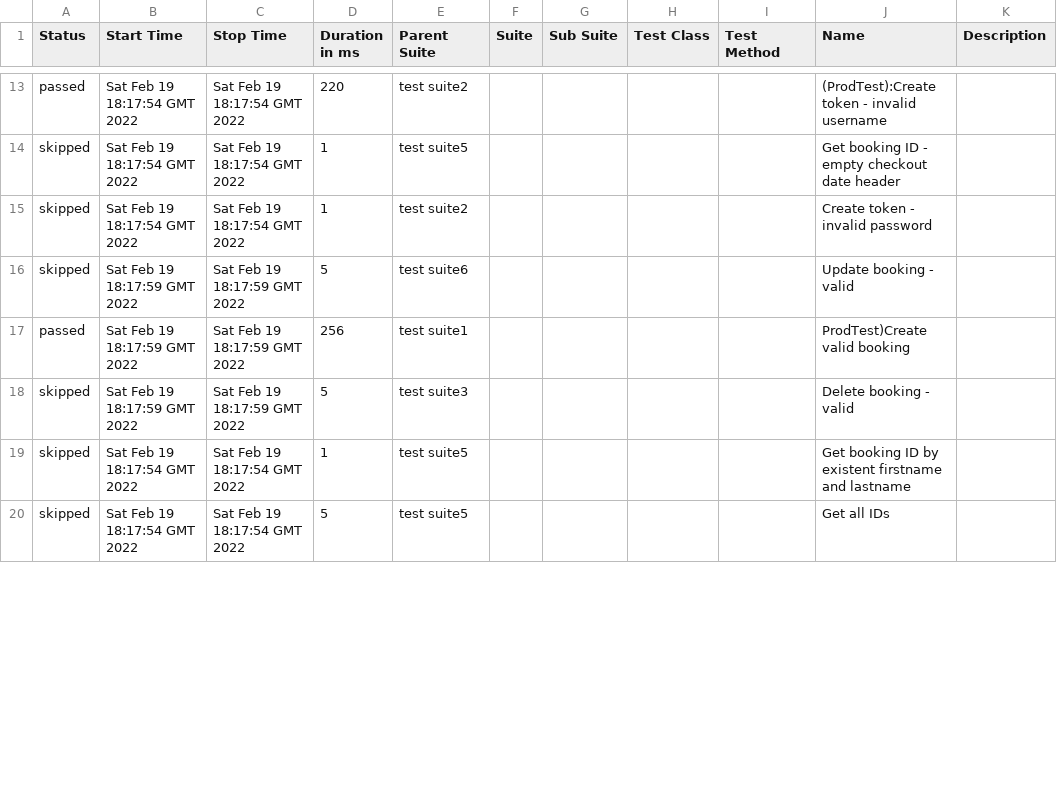
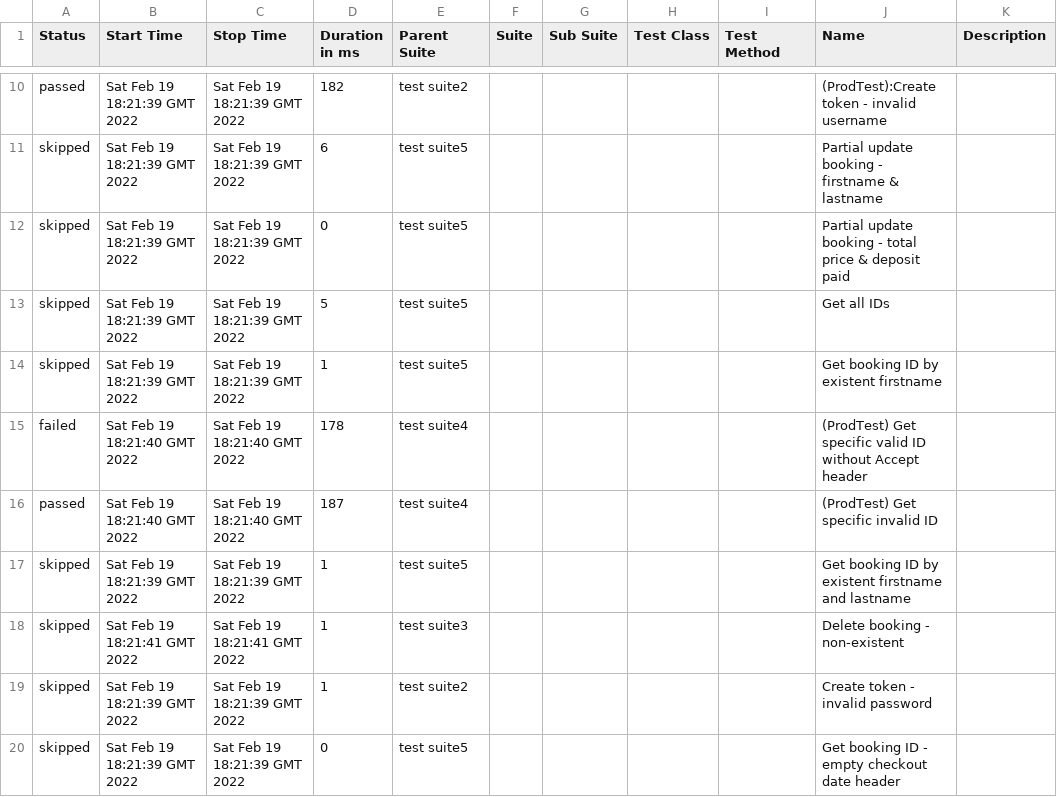
Before and after one commit to vikasg52/api-automation-pactumjs-jest-by-vikasgarg, a CSV file: data/suites.csv, drawn as a sheet; only a part is shown, gaps mark what is left out; the diff covers the shown part only.

```diff
--- a/data/suites.csv
+++ b/data/suites.csv
@@ -13,8 +10,11 @@
-"passed","Sat Feb 19 18:17:54 GMT 2022","Sat Feb 19 18:17:54 GMT 2022","220","test  suite2","","","","","(ProdTest):Create token - invalid username",""
-"skipped","Sat Feb 19 18:17:54 GMT 2022","Sat Feb 19 18:17:54 GMT 2022","1","test  suite5","","","","","Get booking ID - empty checkout date header",""
-"skipped","Sat Feb 19 18:17:54 GMT 2022","Sat Feb 19 18:17:54 GMT 2022","1","test  suite2","","","","","Create token - invalid password",""
-"skipped","Sat Feb 19 18:17:59 GMT 2022","Sat Feb 19 18:17:59 GMT 2022","5","test  suite6","","","","","Update booking - valid",""
-"passed","Sat Feb 19 18:17:59 GMT 2022","Sat Feb 19 18:17:59 GMT 2022","256","test  suite1","","","","","ProdTest)Create valid booking",""
-"skipped","Sat Feb 19 18:17:59 GMT 2022","Sat Feb 19 18:17:59 GMT 2022","5","test  suite3","","","","","Delete booking - valid",""
-"skipped","Sat Feb 19 18:17:54 GMT 2022","Sat Feb 19 18:17:54 GMT 2022","1","test  suite5","","","","","Get booking ID by existent firstname and lastname",""
-"skipped","Sat Feb 19 18:17:54 GMT 2022","Sat Feb 19 18:17:54 GMT 2022","5","test  suite5","","","","","Get all IDs",""
+"passed","Sat Feb 19 18:21:39 GMT 2022","Sat Feb 19 18:21:39 GMT 2022","182","test  suite2","","","","","(ProdTest):Create token - invalid username",""
+"skipped","Sat Feb 19 18:21:39 GMT 2022","Sat Feb 19 18:21:39 GMT 2022","6","test  suite5","","","","","Partial update booking - firstname & lastname",""
+"skipped","Sat Feb 19 18:21:39 GMT 2022","Sat Feb 19 18:21:39 GMT 2022","0","test  suite5","","","","","Partial update booking - total price & deposit paid",""
+"skipped","Sat Feb 19 18:21:39 GMT 2022","Sat Feb 19 18:21:39 GMT 2022","5","test  suite5","","","","","Get all IDs",""
+"skipped","Sat Feb 19 18:21:39 GMT 2022","Sat Feb 19 18:21:39 GMT 2022","1","test  suite5","","","","","Get booking ID by existent firstname",""
+"failed","Sat Feb 19 18:21:40 GMT 2022","Sat Feb 19 18:21:40 GMT 2022","178","test  suite4","","","","","(ProdTest) Get specific valid ID without Accept header",""
+"passed","Sat Feb 19 18:21:40 GMT 2022","Sat Feb 19 18:21:40 GMT 2022","187","test  suite4","","","","","(ProdTest) Get specific invalid ID",""
+"skipped","Sat Feb 19 18:21:39 GMT 2022","Sat Feb 19 18:21:39 GMT 2022","1","test  suite5","","","","","Get booking ID by existent firstname and lastname",""
+"skipped","Sat Feb 19 18:21:41 GMT 2022","Sat Feb 19 18:21:41 GMT 2022","1","test  suite3","","","","","Delete booking - non-existent",""
+"skipped","Sat Feb 19 18:21:39 GMT 2022","Sat Feb 19 18:21:39 GMT 2022","1","test  suite2","","","","","Create token - invalid password",""
+"skipped","Sat Feb 19 18:21:39 GMT 2022","Sat Feb 19 18:21:39 GMT 2022","0","test  suite5","","","","","Get booking ID - empty checkout date header",""
```
Also changed, not shown: 1 added row, 4 removed rows and 41 edited cells elsewhere in this file, 49 other files.
